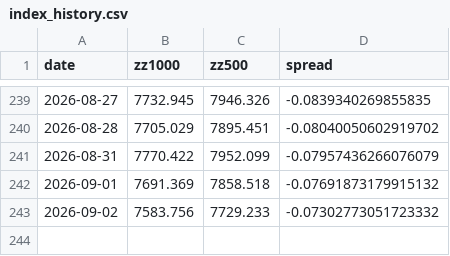
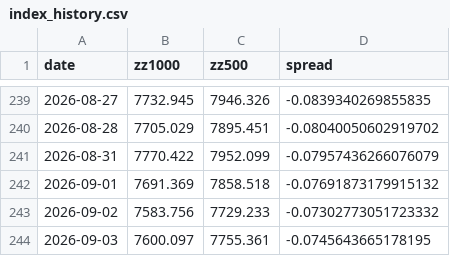
Before and after one commit to Chilamlam/chilam-club-web, a CSV file: data/index_history.csv, drawn as a sheet; only a part is shown, gaps mark what is left out.

```diff
--- a/data/index_history.csv
+++ b/data/index_history.csv
@@ -243 +243,2 @@ date,zz1000,zz500,spread
 2026-09-02,7583.756,7729.233,-0.07302773051723332
+2026-09-03,7600.097,7755.361,-0.0745643665178195
```
Also changed, not shown: data/breakout_stocks.csv, data/sentiment/breadth_history.csv, 24 other files.
